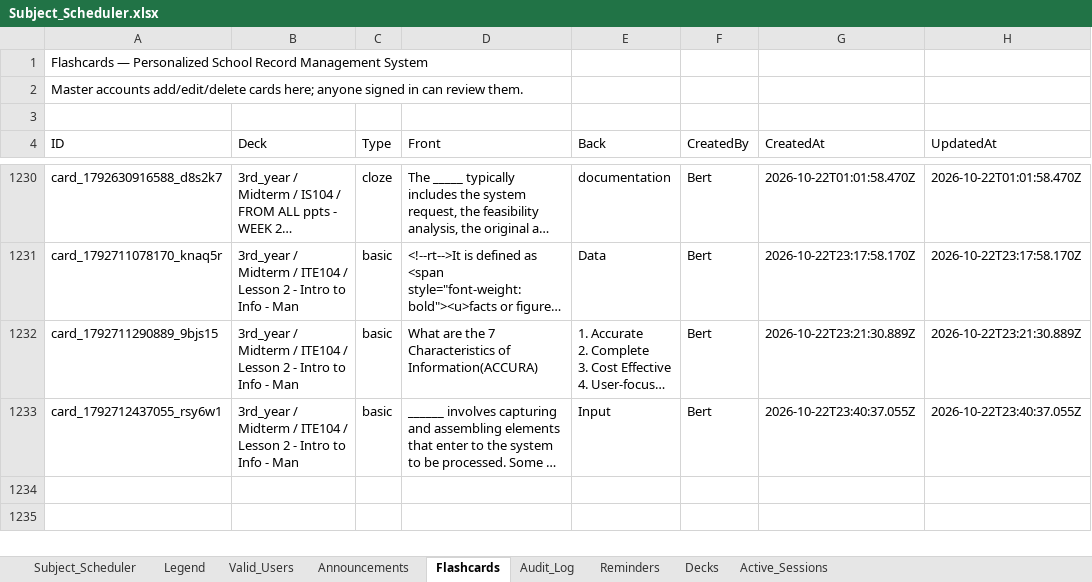
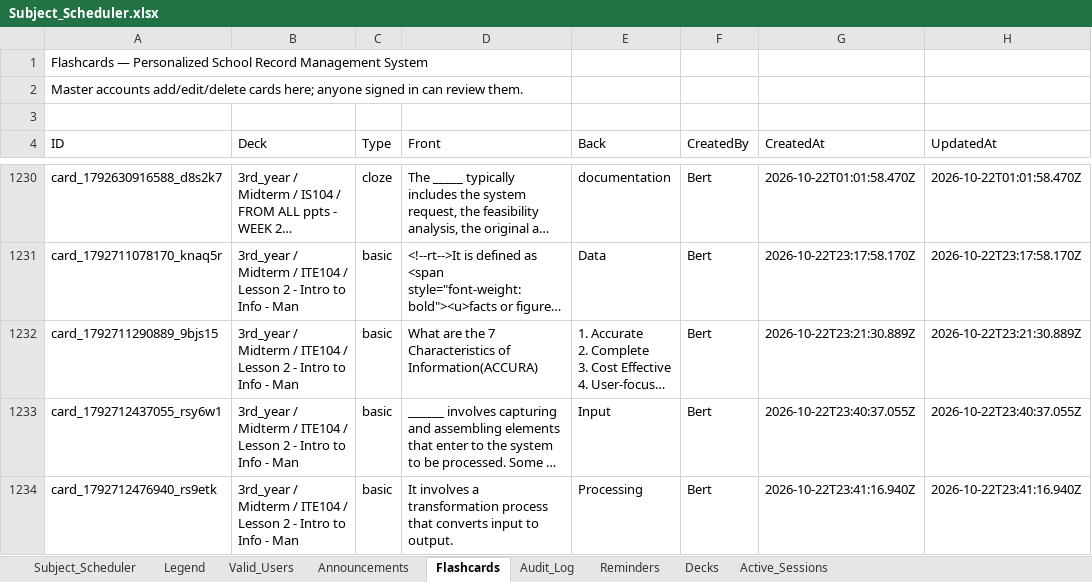
Before and after one commit to fielalbert2026/school-record-management-system, an Excel workbook: Subject_Scheduler.xlsx, sheet Flashcards, drawn as a sheet; only a part is shown, gaps mark what is left out; long unchanged cells end in …; values as stored, in another font and other column widths than the file's, no borders; the diff names each change by its address in the sheet, - before the commit and + after, or states it on an @@ line.

Commit message:
Flashcards: Add Flashcard — by Bert

```diff
--- a/Subject_Scheduler.xlsx (sheet Flashcards)
+++ b/Subject_Scheduler.xlsx (sheet Flashcards)
+row 1234: card_1792712476940_rs9etk | 3rd_year / Midterm / ITE104 / Lesson 2 - Intro to Info - Man | basic | It involves a transformation process that converts input to output. | Processing | Bert | 2026-10-22T23:41:16.940Z | 2026-10-22T23:41:16.940Z
```
Also changed, not shown: sheet Audit_Log.
